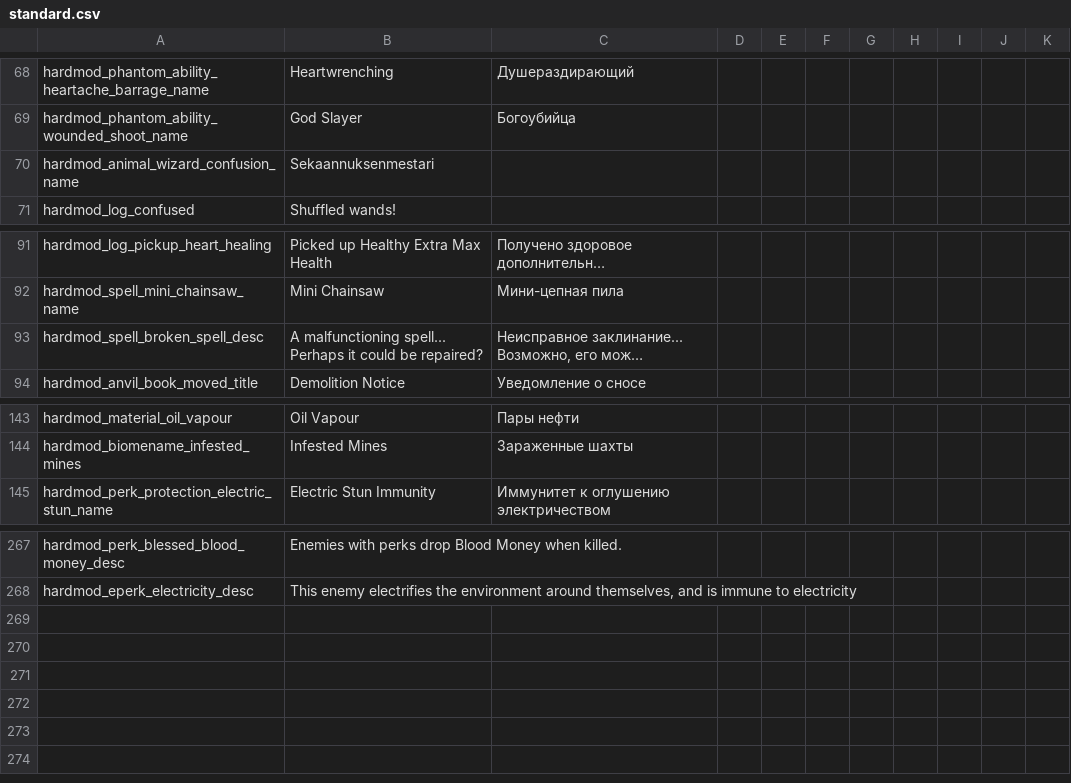
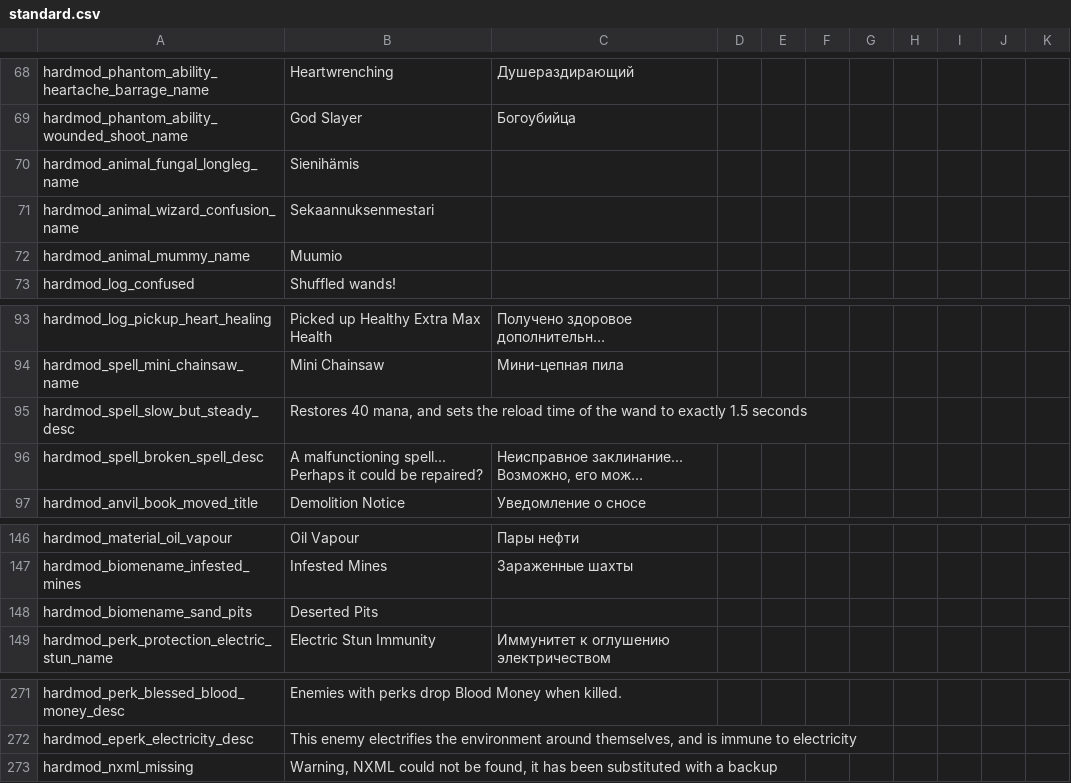
Before and after one commit to lamia-zamia/noita.hardmod, a CSV file: files/translations/standard.csv, drawn as a sheet; only a part is shown, gaps mark what is left out; long unchanged cells end in …; the diff names each change by its address in the sheet, - before the commit and + after, or states it on an @@ line.

```diff
--- a/files/translations/standard.csv
+++ b/files/translations/standard.csv
+row 70: hardmod_animal_fungal_longleg_name | Sienihämis
+row 72: hardmod_animal_mummy_name | Muumio
+row 95: hardmod_spell_slow_but_steady_desc | Restores 40 mana, and sets the reload time of the wand to exactly 1.5 seconds
+row 148: hardmod_biomename_sand_pits | Deserted Pits
+row 273: hardmod_nxml_missing | Warning, NXML could not be found, it has been substituted with a backup
```
Also changed, not shown: files/translations/core.csv, 7 other files.
